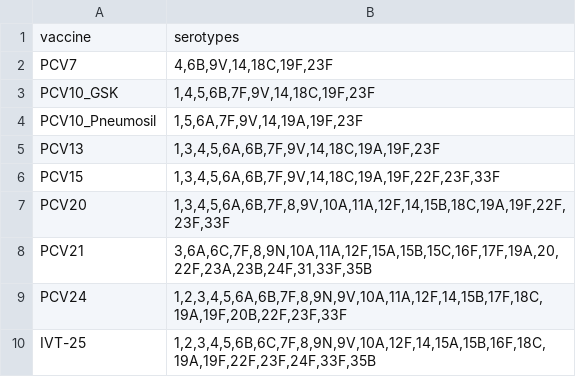
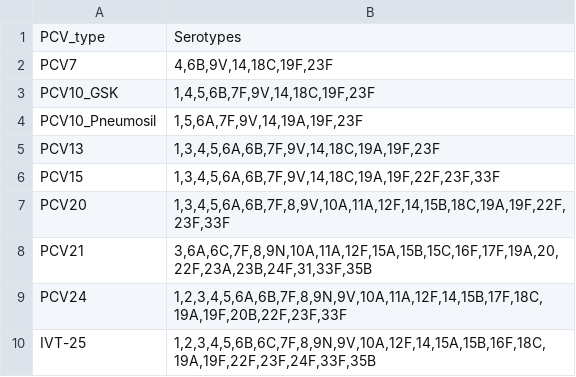
Before and after one commit to sanger-bentley-group/gps-database-processor, a CSV file: data/pcv_valency.csv (was data/vaccines_valency.csv), drawn as a sheet.

```diff
--- a/data/vaccines_valency.csv
+++ b/data/pcv_valency.csv
@@ -1,2 +1,2 @@
-vaccine,serotypes
+PCV_type,Serotypes
 PCV7,"4,6B,9V,14,18C,19F,23F"
```
Also changed, not shown: 2 other files.
